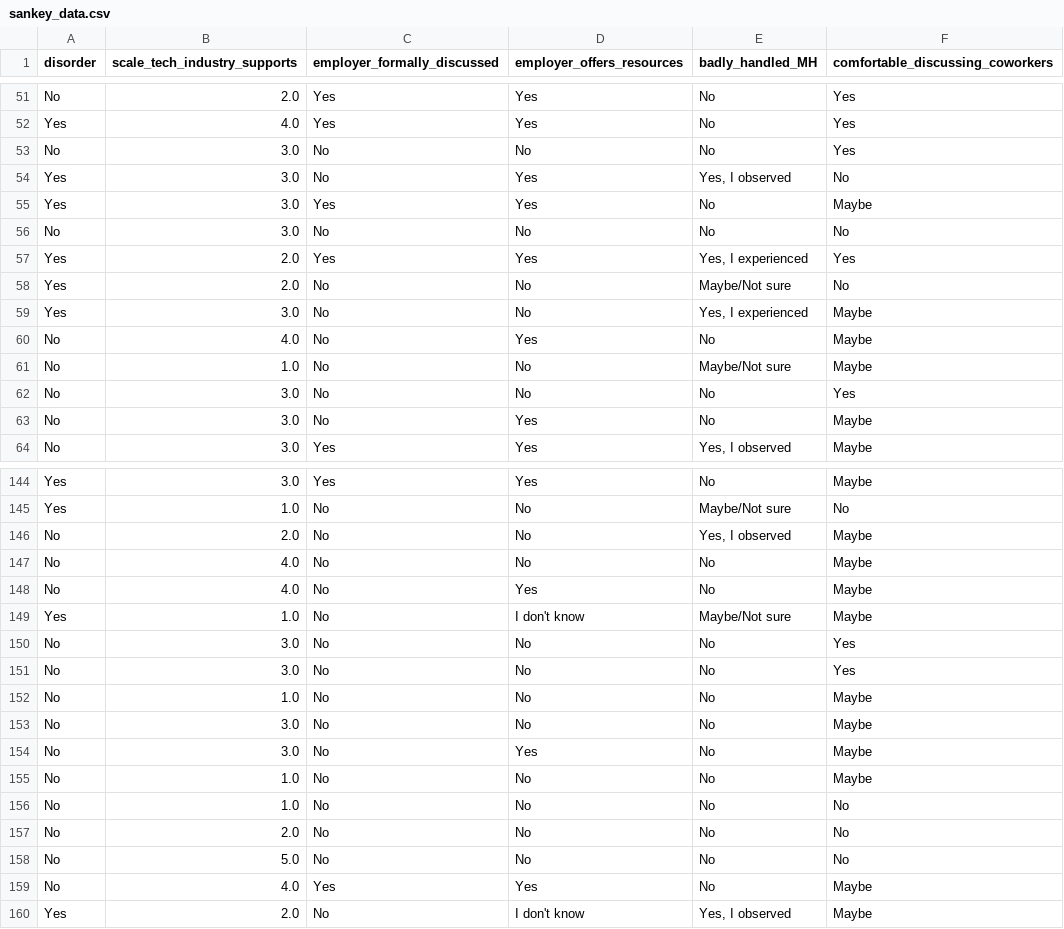
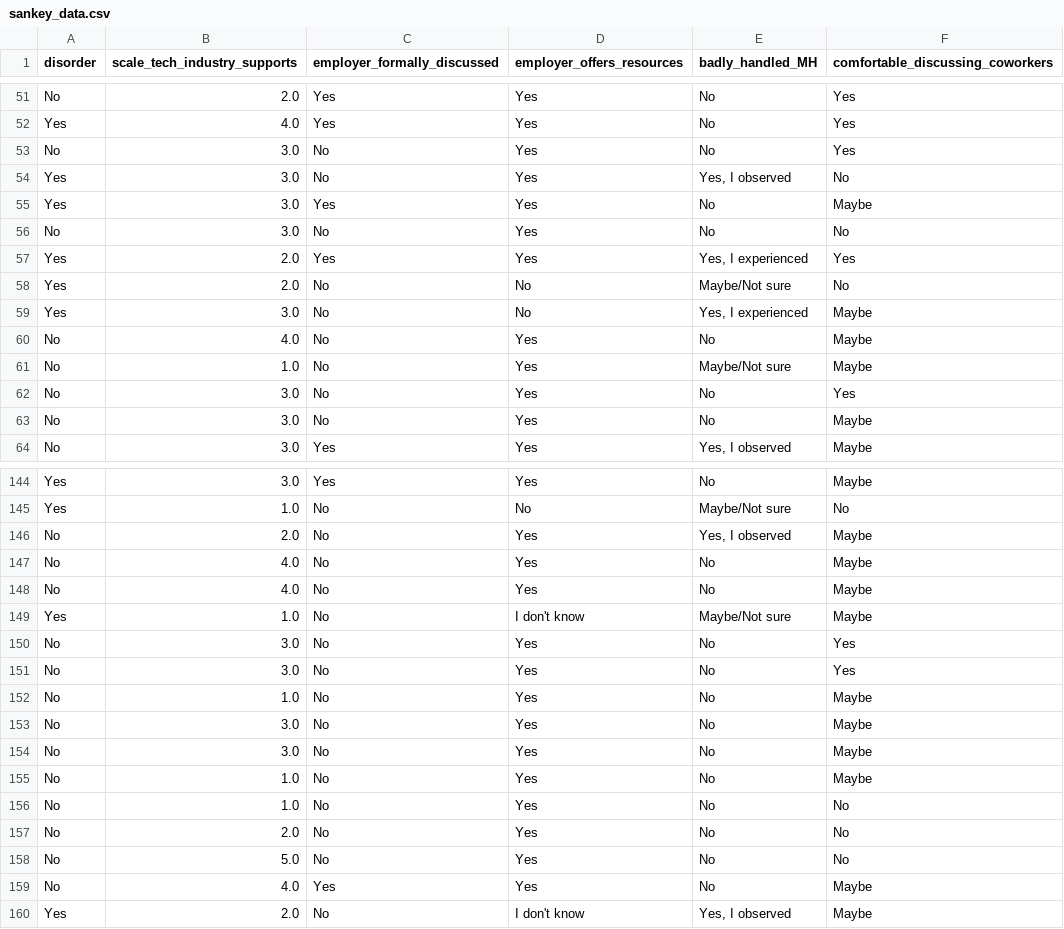
Before and after one commit to sethbilliau/mental-health-tech, a CSV file: data/sankey_data.csv, drawn as a sheet; only a part is shown, gaps mark what is left out; the diff covers the shown part only.

```diff
--- a/data/sankey_data.csv
+++ b/data/sankey_data.csv
@@ -52,6 +52,6 @@ No,2.0,Yes,Yes,No,Yes
 Yes,4.0,Yes,Yes,No,Yes
-No,3.0,No,No,No,Yes
+No,3.0,No,Yes,No,Yes
 Yes,3.0,No,Yes,"Yes, I observed",No
 Yes,3.0,Yes,Yes,No,Maybe
-No,3.0,No,No,No,No
+No,3.0,No,Yes,No,No
 Yes,2.0,Yes,Yes,"Yes, I experienced",Yes
@@ -60,4 +60,4 @@ Yes,3.0,No,No,"Yes, I experienced",Maybe
 No,4.0,No,Yes,No,Maybe
-No,1.0,No,No,Maybe/Not sure,Maybe
-No,3.0,No,No,No,Yes
+No,1.0,No,Yes,Maybe/Not sure,Maybe
+No,3.0,No,Yes,No,Yes
 No,3.0,No,Yes,No,Maybe
@@ -145,15 +145,15 @@ Yes,3.0,Yes,Yes,No,Maybe
 Yes,1.0,No,No,Maybe/Not sure,No
-No,2.0,No,No,"Yes, I observed",Maybe
-No,4.0,No,No,No,Maybe
+No,2.0,No,Yes,"Yes, I observed",Maybe
+No,4.0,No,Yes,No,Maybe
 No,4.0,No,Yes,No,Maybe
 Yes,1.0,No,I don't know,Maybe/Not sure,Maybe
-No,3.0,No,No,No,Yes
-No,3.0,No,No,No,Yes
-No,1.0,No,No,No,Maybe
-No,3.0,No,No,No,Maybe
+No,3.0,No,Yes,No,Yes
+No,3.0,No,Yes,No,Yes
+No,1.0,No,Yes,No,Maybe
 No,3.0,No,Yes,No,Maybe
-No,1.0,No,No,No,Maybe
-No,1.0,No,No,No,No
-No,2.0,No,No,No,No
-No,5.0,No,No,No,No
+No,3.0,No,Yes,No,Maybe
+No,1.0,No,Yes,No,Maybe
+No,1.0,No,Yes,No,No
+No,2.0,No,Yes,No,No
+No,5.0,No,Yes,No,No
 No,4.0,Yes,Yes,No,Maybe
```
Also changed, not shown: 30 edited cells elsewhere in this file.
